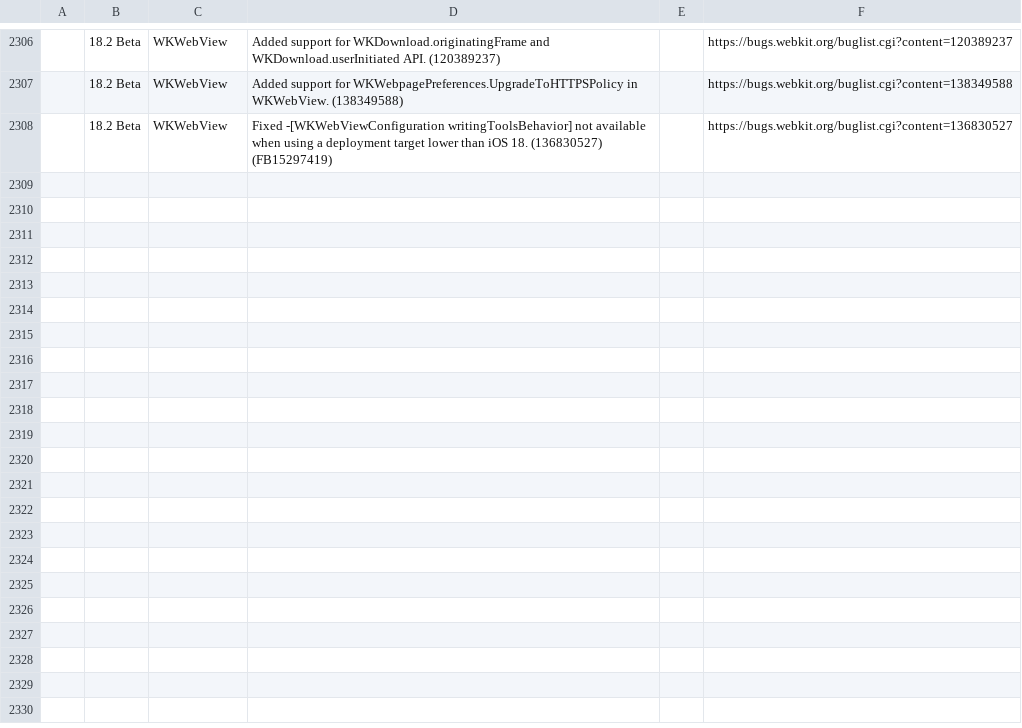
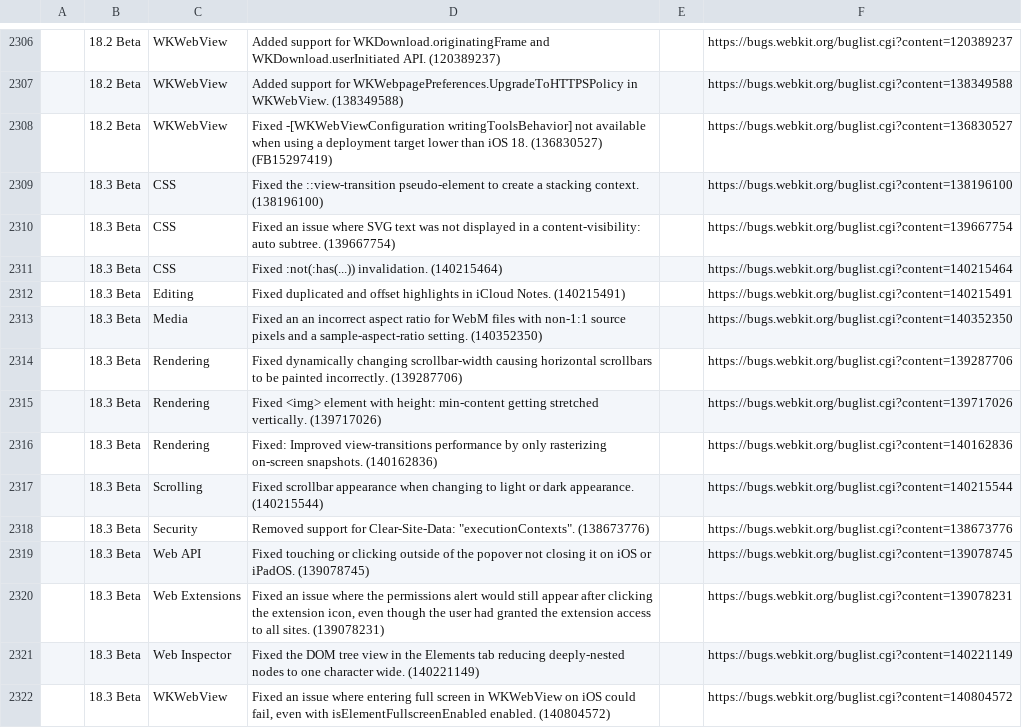
Before and after one commit to martinbalfanz/compat-utils, a CSV file: output/all-safari-release-notes.csv, drawn as a sheet; only a part is shown, gaps mark what is left out; the diff names each change by its address in the sheet, - before the commit and + after, or states it on an @@ line.

```diff
--- a/output/all-safari-release-notes.csv
+++ b/output/all-safari-release-notes.csv
+row 2309:  | 18.3 Beta | CSS | Fixed the ::view-transition pseudo-element to create a stacking context. (138196100) |  | https://bugs.webkit.org/buglist.cgi?content=138196100
+row 2310:  | 18.3 Beta | CSS | Fixed an issue where SVG text was not displayed in a content-visibility: auto subtree. (139667754) |  | https://bugs.webkit.org/buglist.cgi?content=139667754
+row 2311:  | 18.3 Beta | CSS | Fixed :not(:has(...)) invalidation. (140215464) |  | https://bugs.webkit.org/buglist.cgi?content=140215464
+row 2312:  | 18.3 Beta | Editing | Fixed duplicated and offset highlights in iCloud Notes. (140215491) |  | https://bugs.webkit.org/buglist.cgi?content=140215491
+row 2313:  | 18.3 Beta | Media | Fixed an an incorrect aspect ratio for WebM files with non-1:1 source pixels and a sample-aspect-ratio setting. (140352350) |  | https://bugs.webkit.org/buglist.cgi?content=140352350
+row 2314:  | 18.3 Beta | Rendering | Fixed dynamically changing scrollbar-width causing horizontal scrollbars to be painted incorrectly. (139287706) |  | https://bugs.webkit.org/buglist.cgi?content=139287706
+row 2315:  | 18.3 Beta | Rendering | Fixed <img> element with height: min-content getting stretched vertically. (139717026) |  | https://bugs.webkit.org/buglist.cgi?content=139717026
+row 2316:  | 18.3 Beta | Rendering | Fixed: Improved view-transitions performance by only rasterizing on-screen snapshots. (140162836) |  | https://bugs.webkit.org/buglist.cgi?content=140162836
+row 2317:  | 18.3 Beta | Scrolling | Fixed scrollbar appearance when changing to light or dark appearance. (140215544) |  | https://bugs.webkit.org/buglist.cgi?content=140215544
+row 2318:  | 18.3 Beta | Security | Removed support for Clear-Site-Data: "executionContexts". (138673776) |  | https://bugs.webkit.org/buglist.cgi?content=138673776
+row 2319:  | 18.3 Beta | Web API | Fixed touching or clicking outside of the popover not closing it on iOS or iPadOS. (139078745) |  | https://bugs.webkit.org/buglist.cgi?content=139078745
+row 2320:  | 18.3 Beta | Web Extensions | Fixed an issue where the permissions alert would still appear after clicking the extension icon, even though the user had granted the extension access to all sites. (139078231) |  | https://bugs.webkit.org/buglist.cgi?content=139078231
+row 2321:  | 18.3 Beta | Web Inspector | Fixed the DOM tree view in the Elements tab reducing deeply-nested nodes to one character wide. (140221149) |  | https://bugs.webkit.org/buglist.cgi?content=140221149
+row 2322:  | 18.3 Beta | WKWebView | Fixed an issue where entering full screen in WKWebView on iOS could fail, even with isElementFullscreenEnabled enabled. (140804572) |  | https://bugs.webkit.org/buglist.cgi?content=140804572
```
Also changed, not shown: output/all-webkit-blog.csv, output/combined.csv, 2 other files.
